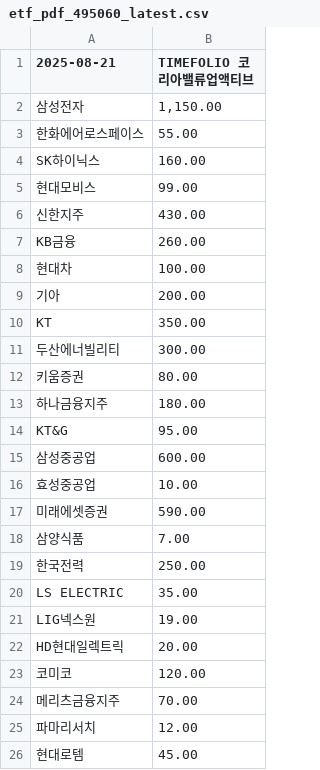
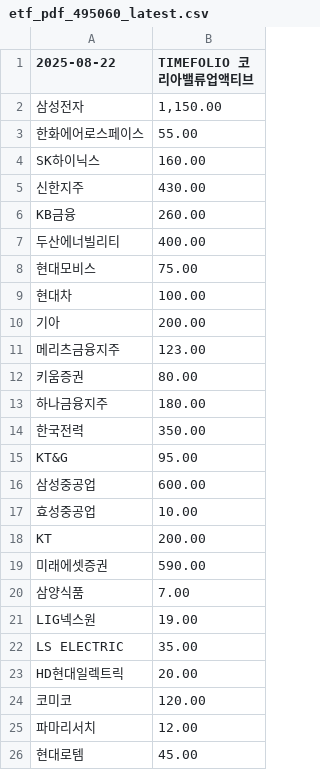
Before and after one commit to gunhoon/etf-timefolio, a CSV file: etf_pdf_495060_latest.csv, drawn as a sheet; only a part is shown.

```diff
--- a/etf_pdf_495060_latest.csv
+++ b/etf_pdf_495060_latest.csv
@@ -1,2 +1,2 @@
-2025-08-21,TIMEFOLIO 코리아밸류업액티브
+2025-08-22,TIMEFOLIO 코리아밸류업액티브
 삼성전자,"1,150.00"
@@ -4,11 +4,12 @@
 SK하이닉스,160.00
-현대모비스,99.00
 신한지주,430.00
 KB금융,260.00
+두산에너빌리티,400.00
+현대모비스,75.00
 현대차,100.00
 기아,200.00
-KT,350.00
-두산에너빌리티,300.00
+메리츠금융지주,123.00
 키움증권,80.00
 하나금융지주,180.00
+한국전력,350.00
 KT&G,95.00
@@ -16,10 +17,9 @@ KT&G,95.00
 효성중공업,10.00
+KT,200.00
 미래에셋증권,590.00
 삼양식품,7.00
-한국전력,250.00
+LIG넥스원,19.00
 LS ELECTRIC,35.00
-LIG넥스원,19.00
 HD현대일렉트릭,20.00
 코미코,120.00
-메리츠금융지주,70.00
 파마리서치,12.00
```
Also changed, not shown: etf_pdf_385710_latest.csv, etf_pdf_385720_latest.csv, 4 other files.
